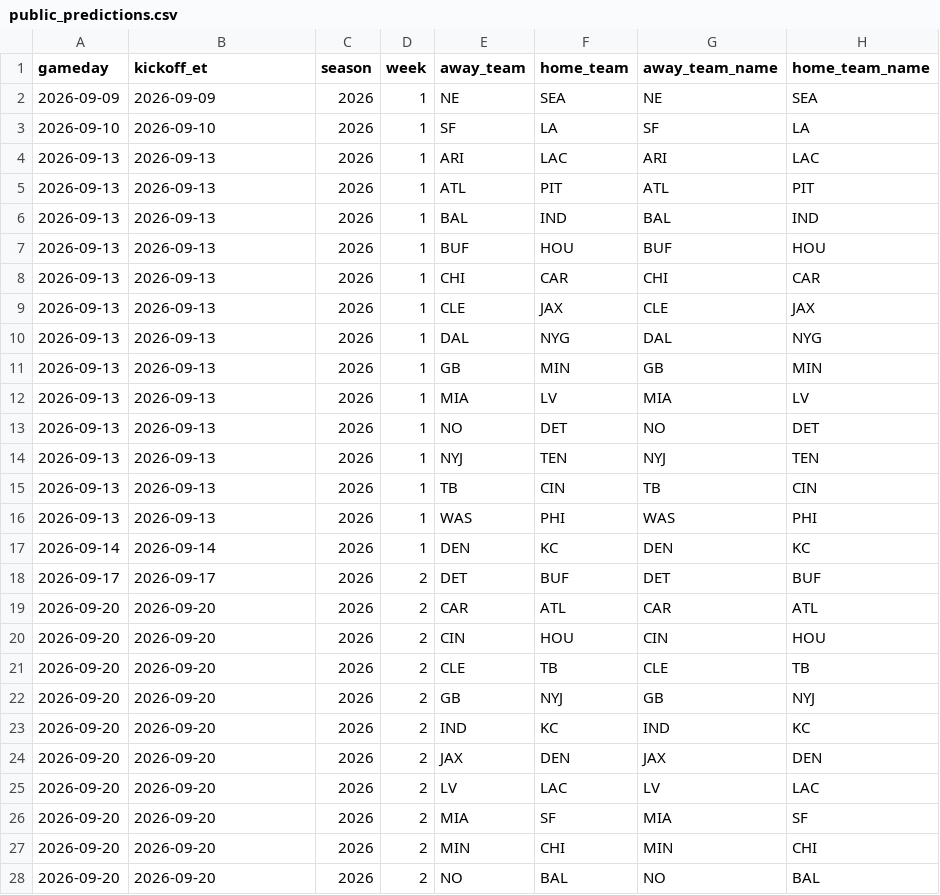
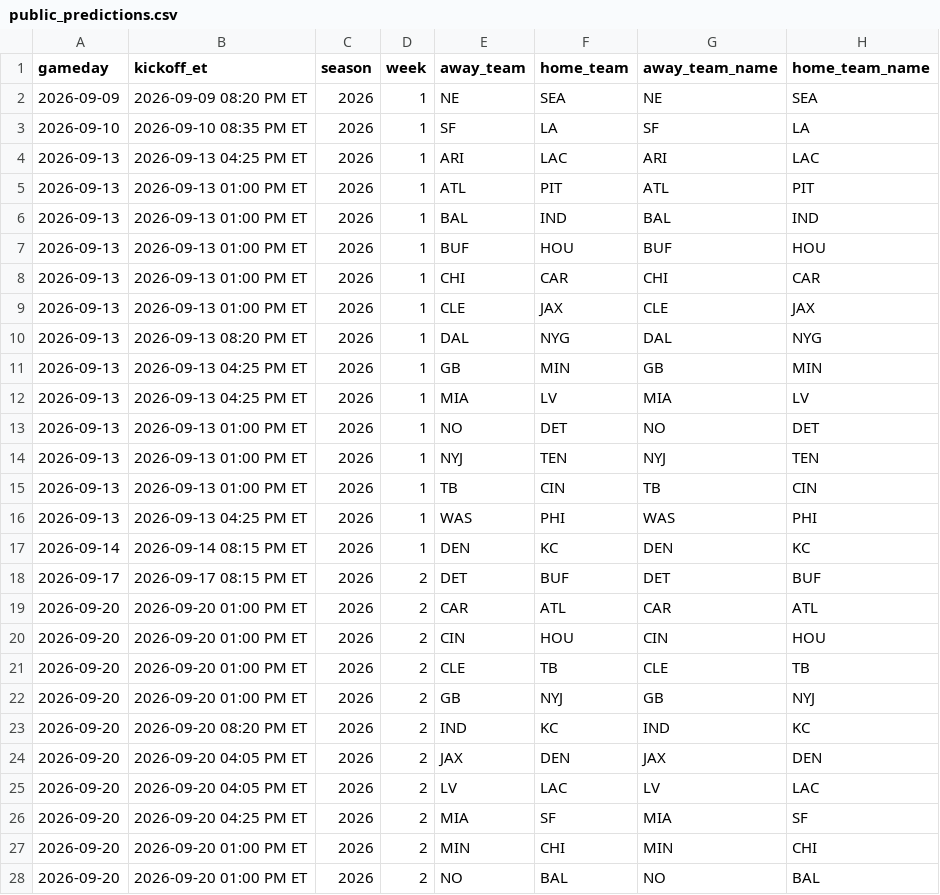
Before and after one commit to kirbypuckett031460-web/nflml, a CSV file: published/public_predictions.csv, drawn as a sheet; only a part is shown; the diff covers the shown part only; the diff names each change by its address in the sheet, - before the commit and + after, or states it on an @@ line.

```diff
--- a/published/public_predictions.csv
+++ b/published/public_predictions.csv
-B2 (kickoff_et): 2026-09-09
+B2 (kickoff_et): 2026-09-09 08:20 PM ET
-B3 (kickoff_et): 2026-09-10
+B3 (kickoff_et): 2026-09-10 08:35 PM ET
-B4 (kickoff_et): 2026-09-13
+B4 (kickoff_et): 2026-09-13 04:25 PM ET
-B5:B9 (kickoff_et): 2026-09-13
+B5:B9 (kickoff_et): 2026-09-13 01:00 PM ET
-B10 (kickoff_et): 2026-09-13
+B10 (kickoff_et): 2026-09-13 08:20 PM ET
-B11:B12 (kickoff_et): 2026-09-13
+B11:B12 (kickoff_et): 2026-09-13 04:25 PM ET
-B13:B15 (kickoff_et): 2026-09-13
+B13:B15 (kickoff_et): 2026-09-13 01:00 PM ET
-B16 (kickoff_et): 2026-09-13
+B16 (kickoff_et): 2026-09-13 04:25 PM ET
-B17 (kickoff_et): 2026-09-14
+B17 (kickoff_et): 2026-09-14 08:15 PM ET
-B18 (kickoff_et): 2026-09-17
+B18 (kickoff_et): 2026-09-17 08:15 PM ET
-B19:B22 (kickoff_et): 2026-09-20
+B19:B22 (kickoff_et): 2026-09-20 01:00 PM ET
-B23 (kickoff_et): 2026-09-20
+B23 (kickoff_et): 2026-09-20 08:20 PM ET
-B24:B25 (kickoff_et): 2026-09-20
+B24:B25 (kickoff_et): 2026-09-20 04:05 PM ET
-B26 (kickoff_et): 2026-09-20
+B26 (kickoff_et): 2026-09-20 04:25 PM ET
-B27:B28 (kickoff_et): 2026-09-20
+B27:B28 (kickoff_et): 2026-09-20 01:00 PM ET
```
Also changed, not shown: 85 edited cells elsewhere in this file, published/public_totals_predictions.csv, 4 other files.
